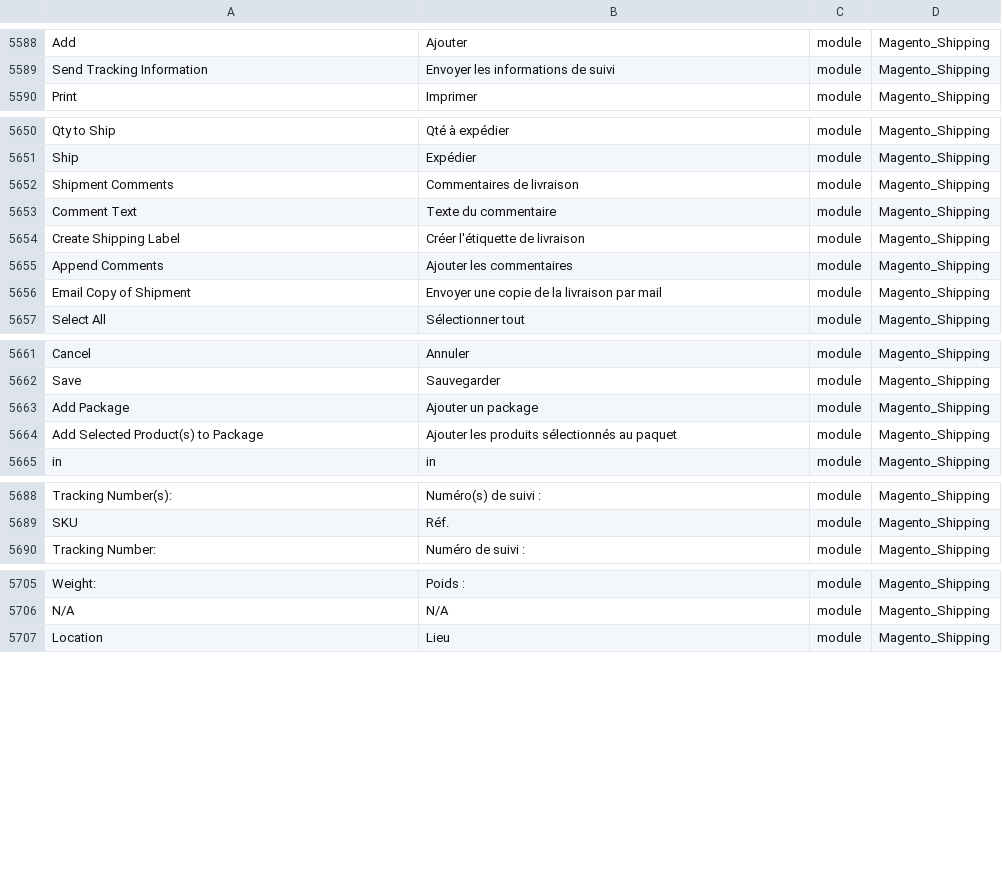
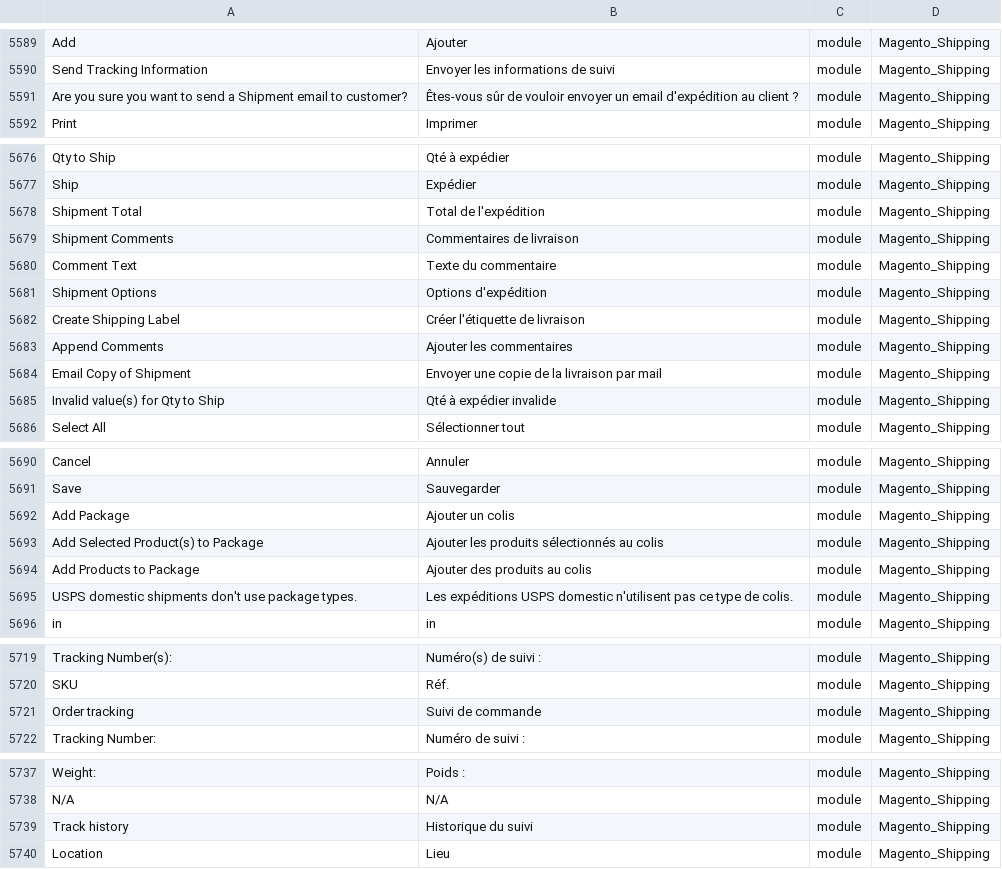
Before and after one commit to lalbert/magento2-fr_fr, a CSV file: fr_fr.csv, drawn as a sheet; only a part is shown, gaps mark what is left out; the diff covers the shown part only.

Commit message:
Traduction du module Magento_Shipping - resolve #32

```diff
--- a/fr_fr.csv
+++ b/fr_fr.csv
@@ -5621,2 +5622,3 @@ Add,Ajouter,module,Magento_Shipping
 Send Tracking Information,Envoyer les informations de suivi,module,Magento_Shipping
+Are you sure you want to send a Shipment email to customer?,Êtes-vous sûr de vouloir envoyer un email d'expédition au client ?,module,Magento_Shipping
 Print,Imprimer,module,Magento_Shipping
@@ -5683,4 +5709,6 @@ Qty to Ship,Qté à expédier,module,Magento_Shipping
 Ship,Expédier,module,Magento_Shipping
+Shipment Total,Total de l'expédition,module,Magento_Shipping
 Shipment Comments,Commentaires de livraison,module,Magento_Shipping
 Comment Text,Texte du commentaire,module,Magento_Shipping
+Shipment Options,Options d'expédition,module,Magento_Shipping
 Create Shipping Label,Créer l'étiquette de livraison,module,Magento_Shipping
@@ -5688,2 +5716,3 @@ Append Comments,Ajouter les commentaires,module,Magento_Shipping
 Email Copy of Shipment,Envoyer une copie de la livraison par mail,module,Magento_Shipping
+Invalid value(s) for Qty to Ship,Qté à expédier invalide,module,Magento_Shipping
 Select All,Sélectionner tout,module,Magento_Shipping
@@ -5694,4 +5723,6 @@ Cancel,Annuler,module,Magento_Shipping
 Save,Sauvegarder,module,Magento_Shipping
-Add Package,Ajouter un package,module,Magento_Shipping
-Add Selected Product(s) to Package,Ajouter les produits sélectionnés au paquet,module,Magento_Shipping
+Add Package,Ajouter un colis,module,Magento_Shipping
+Add Selected Product(s) to Package,Ajouter les produits sélectionnés au colis,module,Magento_Shipping
+Add Products to Package,Ajouter des produits au colis,module,Magento_Shipping
+USPS domestic shipments don't use package types.,Les expéditions USPS domestic n'utilisent pas ce type de colis.,module,Magento_Shipping
 in,in,module,Magento_Shipping
@@ -5721,2 +5752,3 @@ Tracking Number(s):,Numéro(s) de suivi :,module,Magento_Shipping
 SKU,Réf.,module,Magento_Shipping
+Order tracking,Suivi de commande,module,Magento_Shipping
 Tracking Number:,Numéro de suivi :,module,Magento_Shipping
@@ -5738,2 +5770,3 @@ Weight:,Poids :,module,Magento_Shipping
 N/A,N/A,module,Magento_Shipping
+Track history,Historique du suivi,module,Magento_Shipping
 Location,Lieu,module,Magento_Shipping
```
Also changed, not shown: 28 added rows elsewhere in this file, 2 other files.
